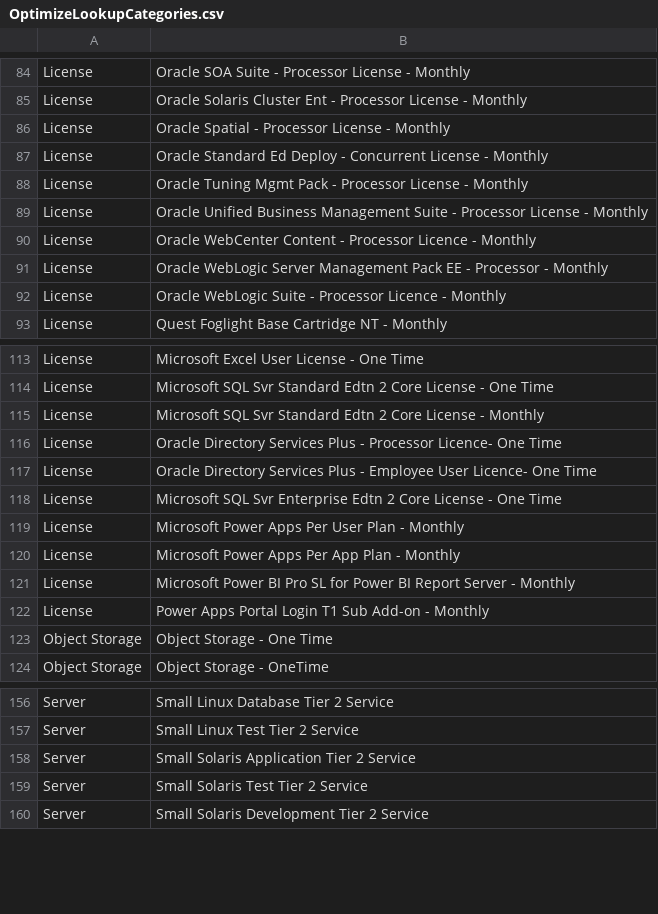
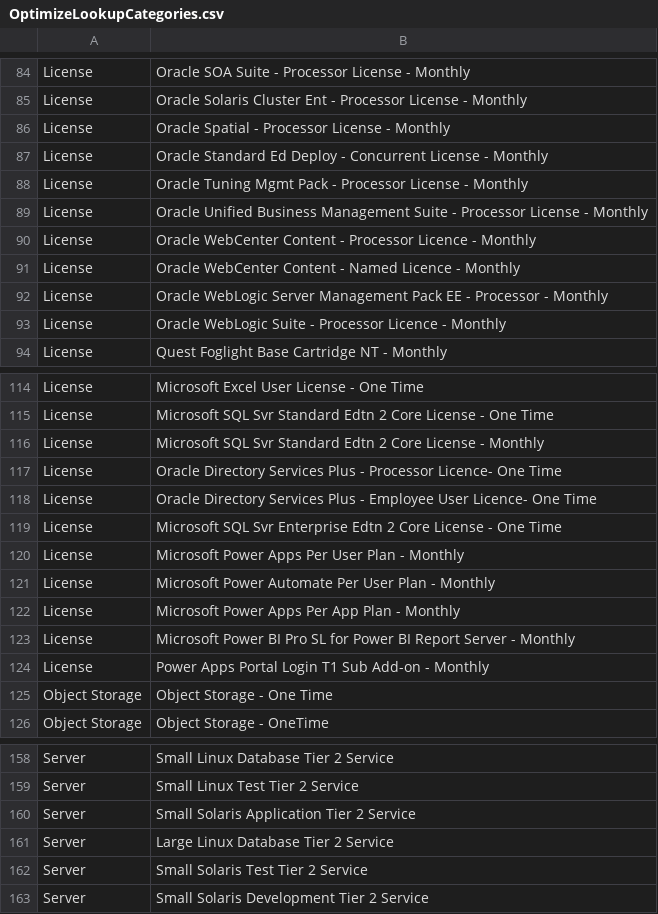
Before and after one commit to bcgov/nr-optimize-metabase-api, a CSV file: push-data-to-metabase/OptimizeLookupCategories.csv, drawn as a sheet; only a part is shown, gaps mark what is left out.

Commit message:
new categories added to spreadsheet

```diff
--- a/push-data-to-metabase/OptimizeLookupCategories.csv
+++ b/push-data-to-metabase/OptimizeLookupCategories.csv
@@ -90,2 +90,3 @@ License, Oracle Unified Business Management Suite - Processor License - Monthly
 License, Oracle WebCenter Content - Processor Licence - Monthly
+License, Oracle WebCenter Content - Named Licence - Monthly
 License, Oracle WebLogic Server Management Pack EE - Processor  - Monthly
@@ -119,2 +120,3 @@ License,Microsoft SQL Svr Enterprise Edtn 2 Core License - One Time
 License,Microsoft Power Apps Per User Plan - Monthly
+License,Microsoft Power Automate Per User Plan - Monthly
 License,Microsoft Power Apps Per App Plan - Monthly
@@ -158,2 +160,3 @@ Server, Small Linux Test Tier 2 Service
 Server, Small Solaris Application Tier 2 Service
+Server, Large Linux Database Tier 2 Service
 Server, Small Solaris Test Tier 2 Service
```
